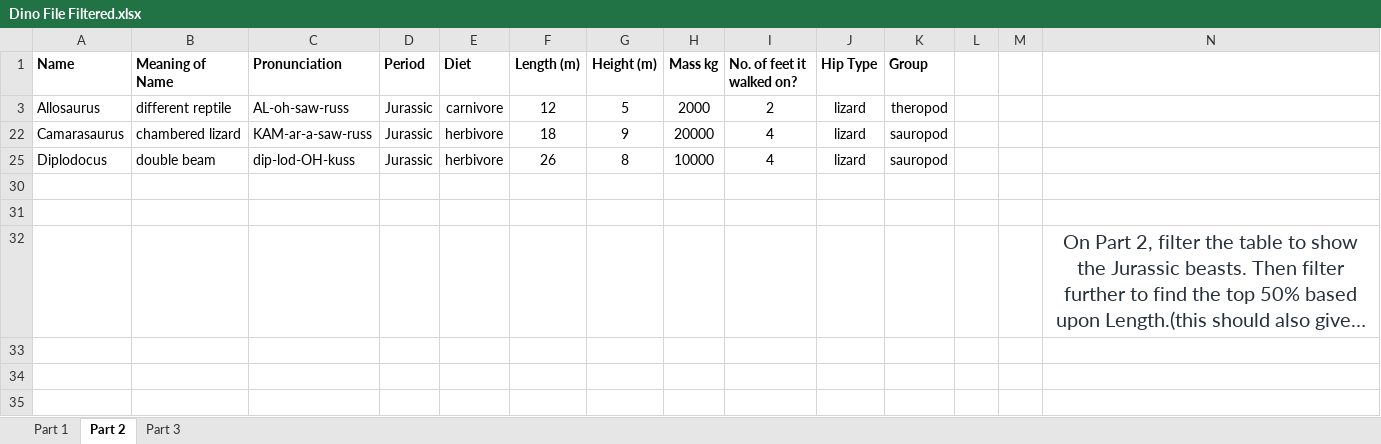
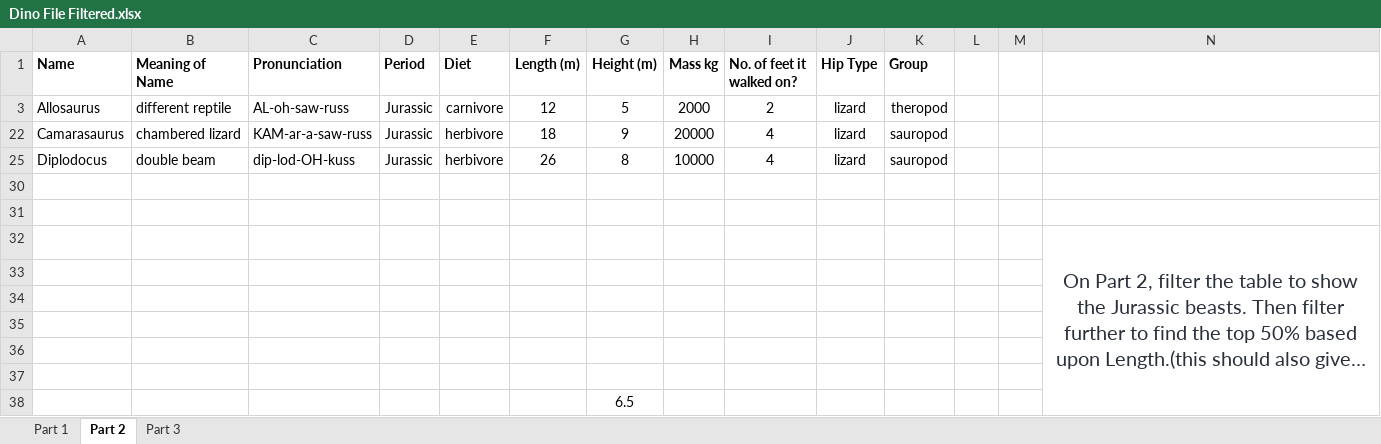
Before and after one commit to DTalis/py, an Excel workbook: Py/DI-Bootcamp/Week7/Day3/Daily/Dino File Filtered.xlsx, sheet Part 2, drawn as a sheet; long unchanged cells end in …; values as stored, in another font and other column widths than the file's, no borders; the diff names each change by its address in the sheet, - before the commit and + after, or states it on an @@ line.

```diff
--- a/Py/DI-Bootcamp/Week7/Day3/Daily/Dino File Filtered.xlsx (sheet Part 2)
+++ b/Py/DI-Bootcamp/Week7/Day3/Daily/Dino File Filtered.xlsx (sheet Part 2)
+N32:N38 merged
+row 33: (empty)
+row 34: (empty)
+row 35: (empty)
+row 36: (empty)
+row 37: (empty)
+row 38:  |  |  |  |  |  | 6.5
```
Also changed, not shown: Py/DI-Bootcamp/Week7/Day3/Exercise/Ex3_Movies.xlsx, 18 other files.
